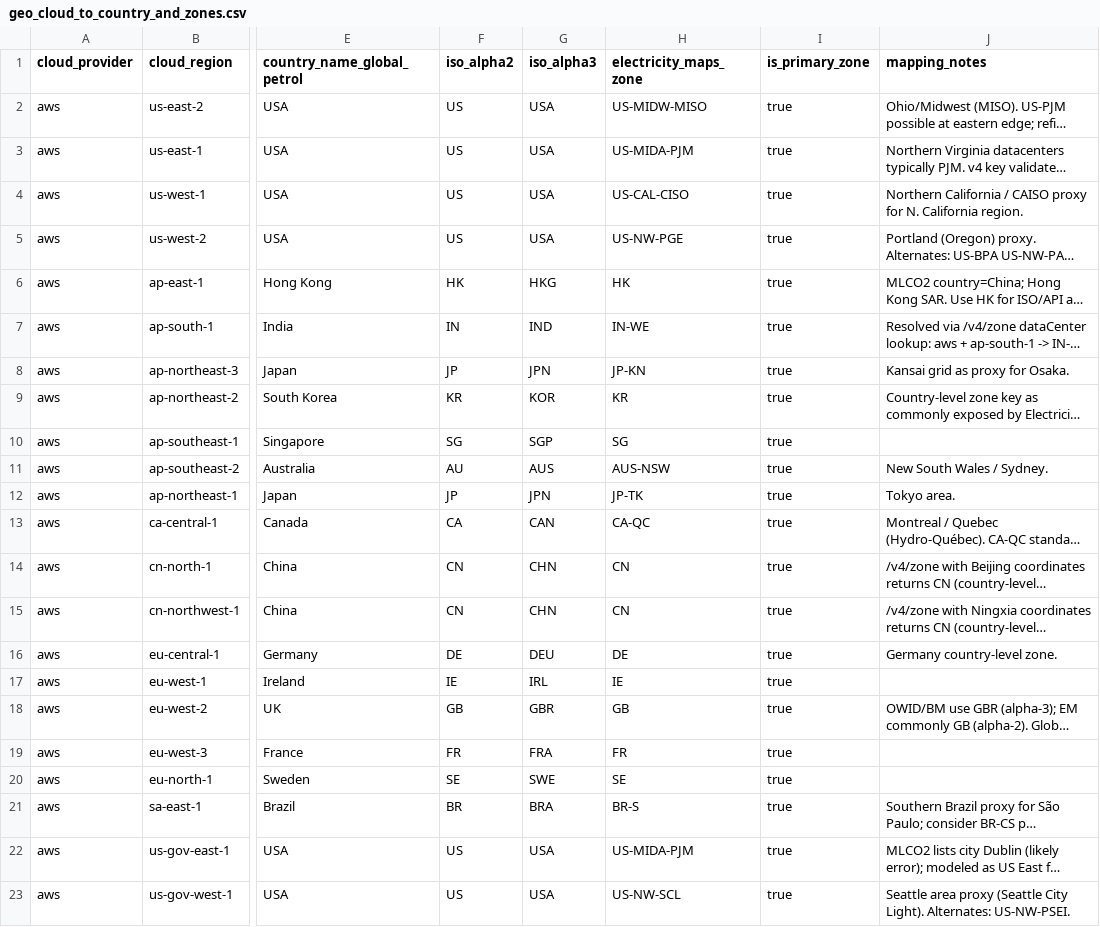
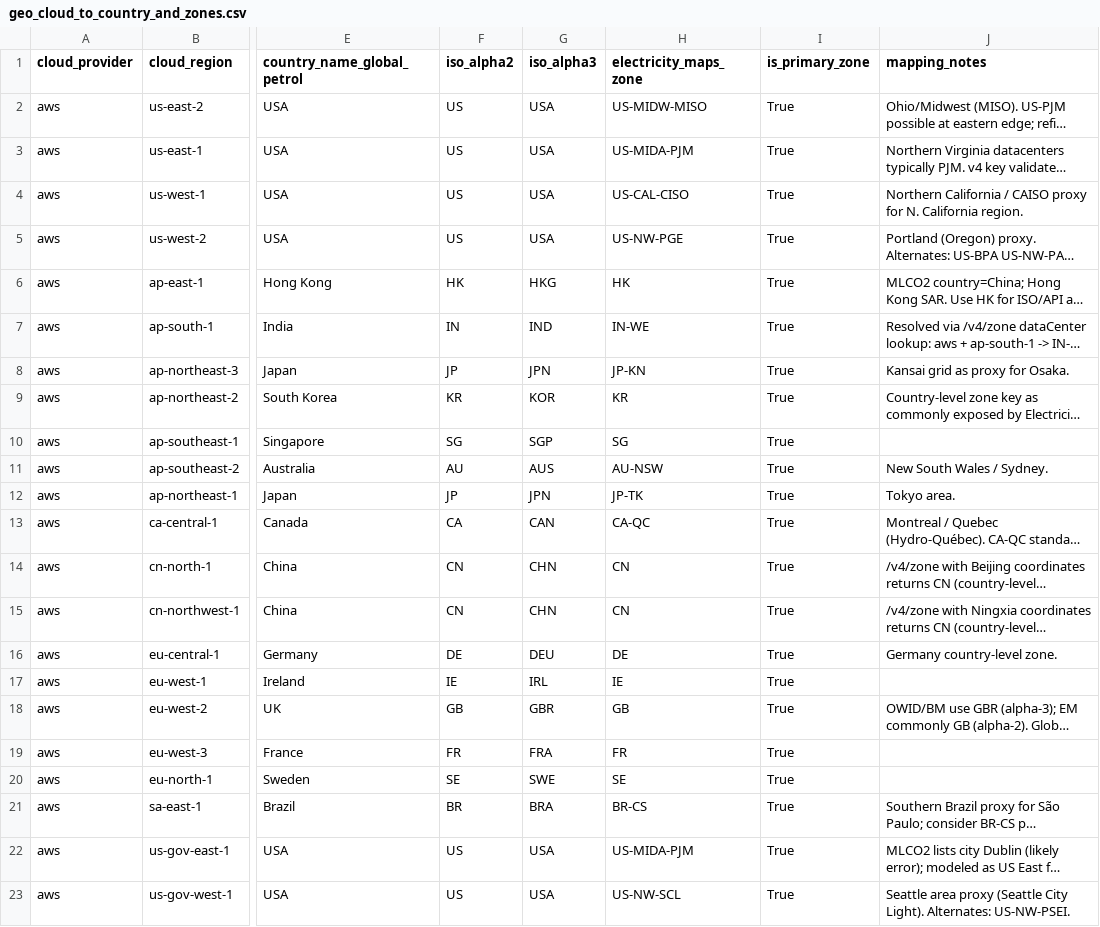
Before and after one commit to AleHerreraSoria/green-ai-analytics-platform, a CSV file: bronze/reference/geo_cloud_to_country_and_zones.csv, drawn as a sheet; only a part is shown, gaps mark what is left out; long unchanged cells end in …; the diff names each change by its address in the sheet, - before the commit and + after, or states it on an @@ line.

Commit message:
feat: DAG de ingesta via API, de Electricity Maps a S3 (Bronze) + Documentación pertinente en ...dags/ingestion

```diff
--- a/bronze/reference/geo_cloud_to_country_and_zones.csv
+++ b/bronze/reference/geo_cloud_to_country_and_zones.csv
-I2:I23 (is_primary_zone): true
+I2:I23 (is_primary_zone): True
-H11 (electricity_maps_zone): AUS-NSW
+H11 (electricity_maps_zone): AU-NSW
-H21 (electricity_maps_zone): BR-S
+H21 (electricity_maps_zone): BR-CS
```
Also changed, not shown: 2 other files.
